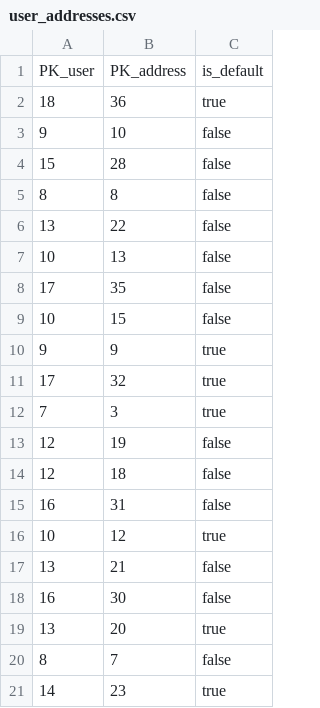
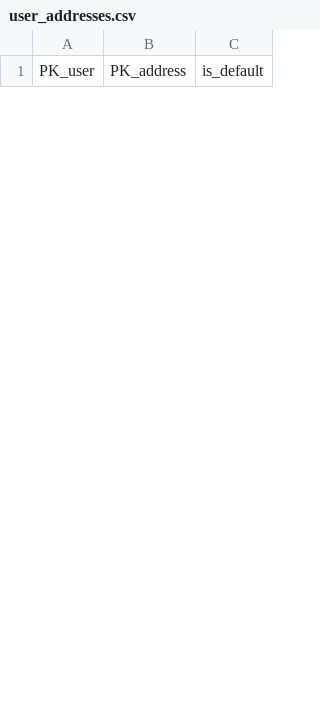
Before and after one commit to MarkStranger1/delivery_service, a CSV file: backend/data/user_addresses.csv, drawn as a sheet; only a part is shown; the diff covers the shown part only.

Commit message:
update data scripts for DB

```diff
--- a/backend/data/user_addresses.csv
+++ b/backend/data/user_addresses.csv
@@ -1,21 +1 @@
 PK_user,PK_address,is_default
-18,36,true
-9,10,false
-15,28,false
-8,8,false
-13,22,false
-10,13,false
-17,35,false
-10,15,false
-9,9,true
-17,32,true
-7,3,true
-12,19,false
-12,18,false
-16,31,false
-10,12,true
-13,21,false
-16,30,false
-13,20,true
-8,7,false
-14,23,true
```
Also changed, not shown: 33 added rows and 13 removed rows elsewhere in this file, backend/data/orders.csv, 8 other files.
